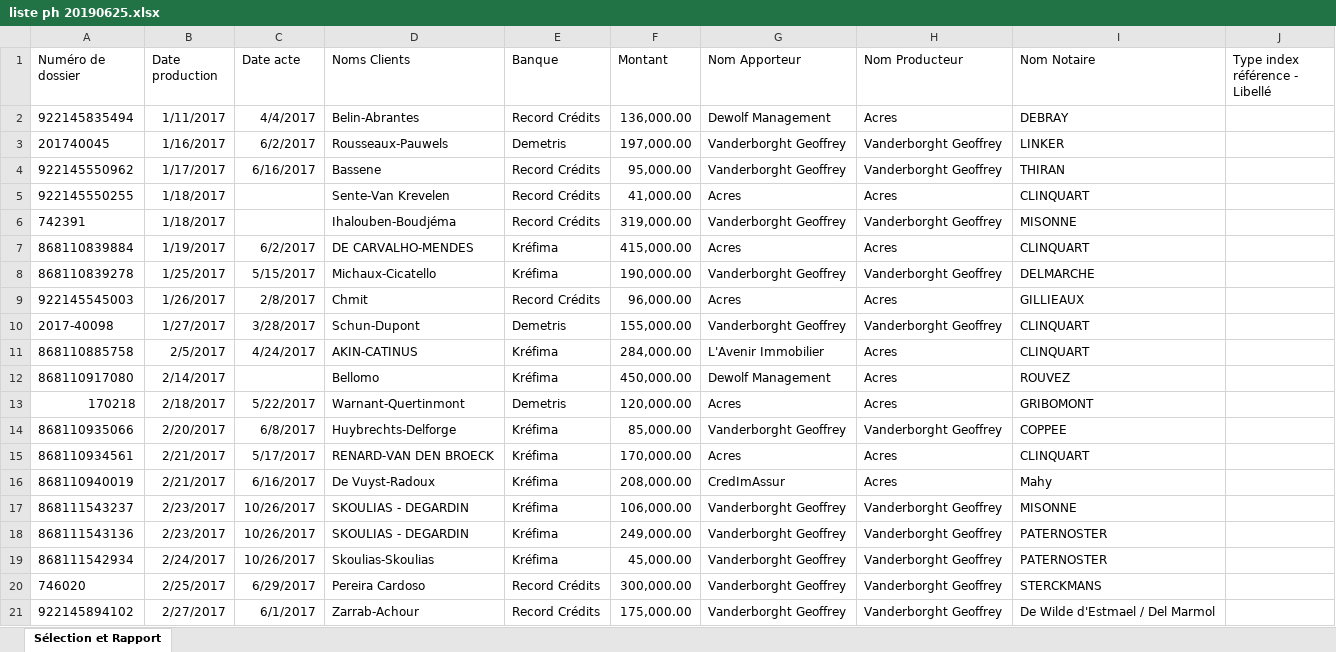
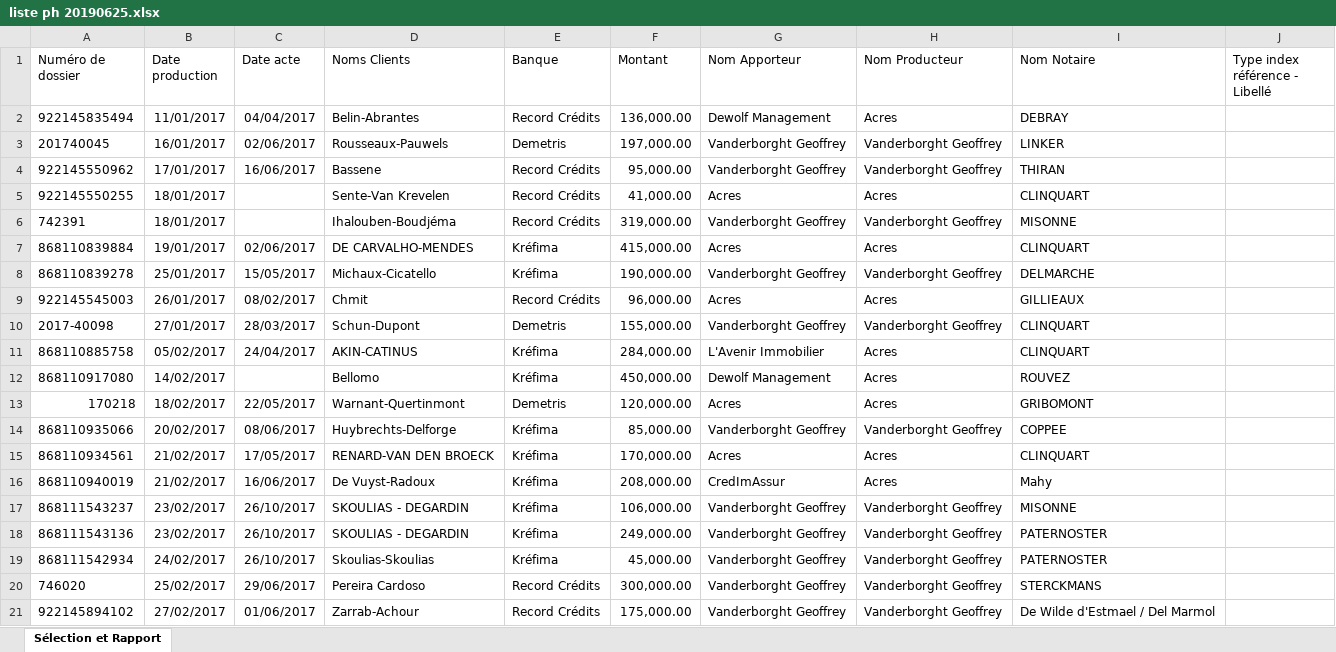
Before and after one commit to thkernel/acres, an Excel workbook: public/uploads/liste ph 20190625.xlsx, sheet Sélection et Rapport, drawn as a sheet; only a part is shown; values as stored, in another font and other column widths than the file's, no borders; the diff covers the shown part only; the diff names each change by its address in the sheet, - before the commit and + after, or states it on an @@ line.

```diff
--- a/public/uploads/liste ph 20190625.xlsx (sheet Sélection et Rapport)
+++ b/public/uploads/liste ph 20190625.xlsx (sheet Sélection et Rapport)
-B2 (Date production): 1/11/2017
+B2 (Date production): 11/01/2017
-C2 (Date acte): 4/4/2017
+C2 (Date acte): 04/04/2017
-B3 (Date production): 1/16/2017
+B3 (Date production): 16/01/2017
-C3 (Date acte): 6/2/2017
+C3 (Date acte): 02/06/2017
-B4 (Date production): 1/17/2017
+B4 (Date production): 17/01/2017
-C4 (Date acte): 6/16/2017
+C4 (Date acte): 16/06/2017
-B5:B6 (Date production): 1/18/2017
+B5:B6 (Date production): 18/01/2017
-B7 (Date production): 1/19/2017
+B7 (Date production): 19/01/2017
-C7 (Date acte): 6/2/2017
+C7 (Date acte): 02/06/2017
-B8 (Date production): 1/25/2017
+B8 (Date production): 25/01/2017
-C8 (Date acte): 5/15/2017
+C8 (Date acte): 15/05/2017
-B9 (Date production): 1/26/2017
+B9 (Date production): 26/01/2017
-C9 (Date acte): 2/8/2017
+C9 (Date acte): 08/02/2017
-B10 (Date production): 1/27/2017
+B10 (Date production): 27/01/2017
-C10 (Date acte): 3/28/2017
+C10 (Date acte): 28/03/2017
-B11 (Date production): 2/5/2017
+B11 (Date production): 05/02/2017
-C11 (Date acte): 4/24/2017
+C11 (Date acte): 24/04/2017
-B12 (Date production): 2/14/2017
+B12 (Date production): 14/02/2017
-B13 (Date production): 2/18/2017
+B13 (Date production): 18/02/2017
-C13 (Date acte): 5/22/2017
+C13 (Date acte): 22/05/2017
-B14 (Date production): 2/20/2017
+B14 (Date production): 20/02/2017
-C14 (Date acte): 6/8/2017
+C14 (Date acte): 08/06/2017
-B15:B16 (Date production): 2/21/2017
+B15:B16 (Date production): 21/02/2017
-C15 (Date acte): 5/17/2017
+C15 (Date acte): 17/05/2017
-C16 (Date acte): 6/16/2017
+C16 (Date acte): 16/06/2017
-B17:B18 (Date production): 2/23/2017
+B17:B18 (Date production): 23/02/2017
-C17:C19 (Date acte): 10/26/2017
+C17:C19 (Date acte): 26/10/2017
-B19 (Date production): 2/24/2017
+B19 (Date production): 24/02/2017
-B20 (Date production): 2/25/2017
+B20 (Date production): 25/02/2017
-C20 (Date acte): 6/29/2017
+C20 (Date acte): 29/06/2017
-B21 (Date production): 2/27/2017
+B21 (Date production): 27/02/2017
-C21 (Date acte): 6/1/2017
+C21 (Date acte): 01/06/2017
```
Also changed, not shown: 706 edited cells elsewhere in this sheet, 22 other files.
